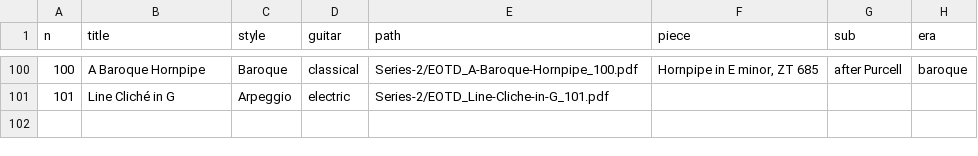
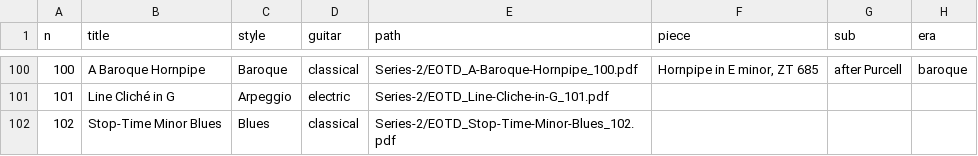
Before and after one commit to MateCocido-Guitar/guitar-daily-exercises, a CSV file: index.csv, drawn as a sheet; only a part is shown, gaps mark what is left out; the diff names each change by its address in the sheet, - before the commit and + after, or states it on an @@ line.

```diff
--- a/index.csv
+++ b/index.csv
+row 102: 102 | Stop-Time Minor Blues | Blues | classical | Series-2/EOTD_Stop-Time-Minor-Blues_102.pdf
```
Also changed, not shown: 3 other files.
